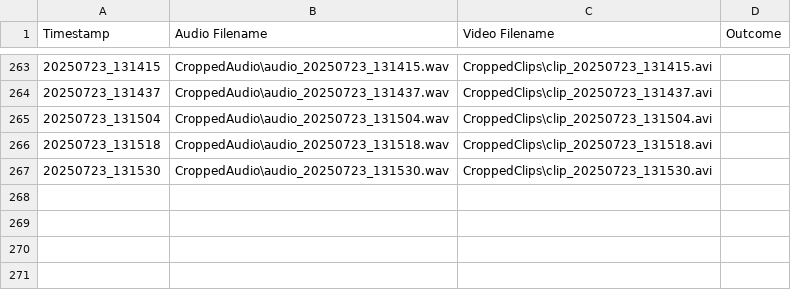
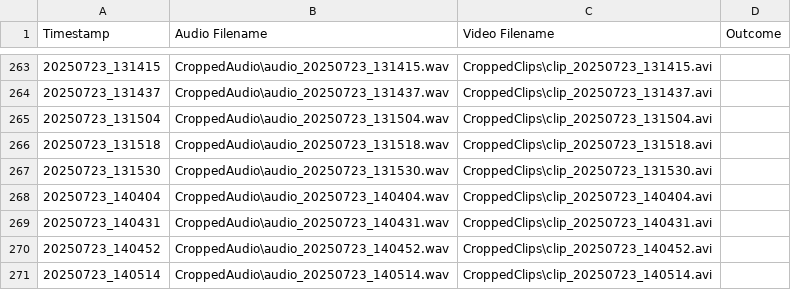
Before and after one commit to MartyBarrett/DecepTech, a CSV file: recordings_log.csv, drawn as a sheet; only a part is shown, gaps mark what is left out; the diff names each change by its address in the sheet, - before the commit and + after, or states it on an @@ line.

Commit message:
Added 4 clips from BK

```diff
--- a/recordings_log.csv
+++ b/recordings_log.csv
+row 268: 20250723_140404 | CroppedAudio\audio_20250723_140404.wav | CroppedClips\clip_20250723_140404.avi
+row 269: 20250723_140431 | CroppedAudio\audio_20250723_140431.wav | CroppedClips\clip_20250723_140431.avi
+row 270: 20250723_140452 | CroppedAudio\audio_20250723_140452.wav | CroppedClips\clip_20250723_140452.avi
+row 271: 20250723_140514 | CroppedAudio\audio_20250723_140514.wav | CroppedClips\clip_20250723_140514.avi
```
Also changed, not shown: 9 other files.
